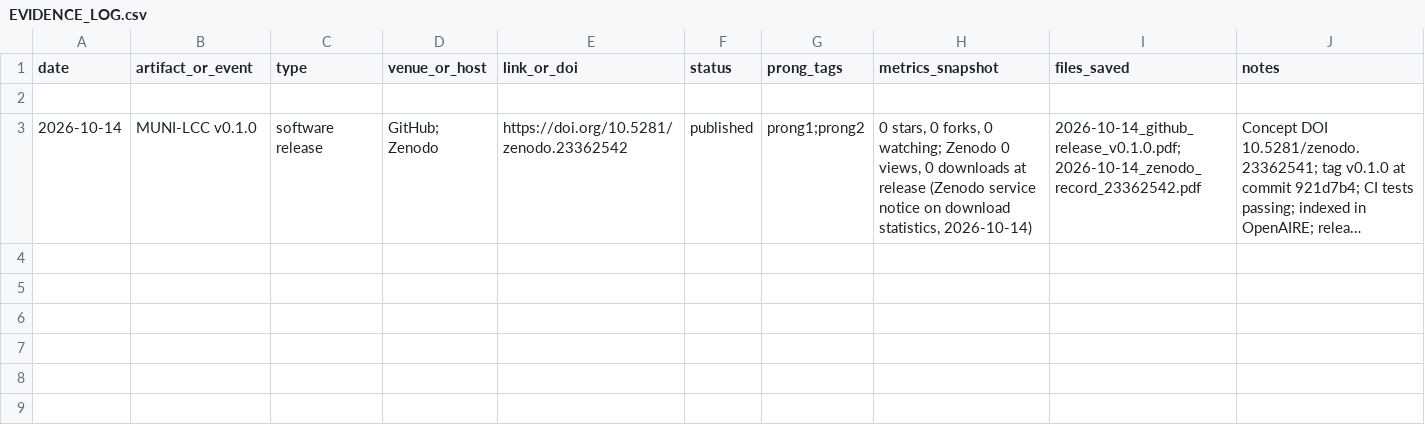
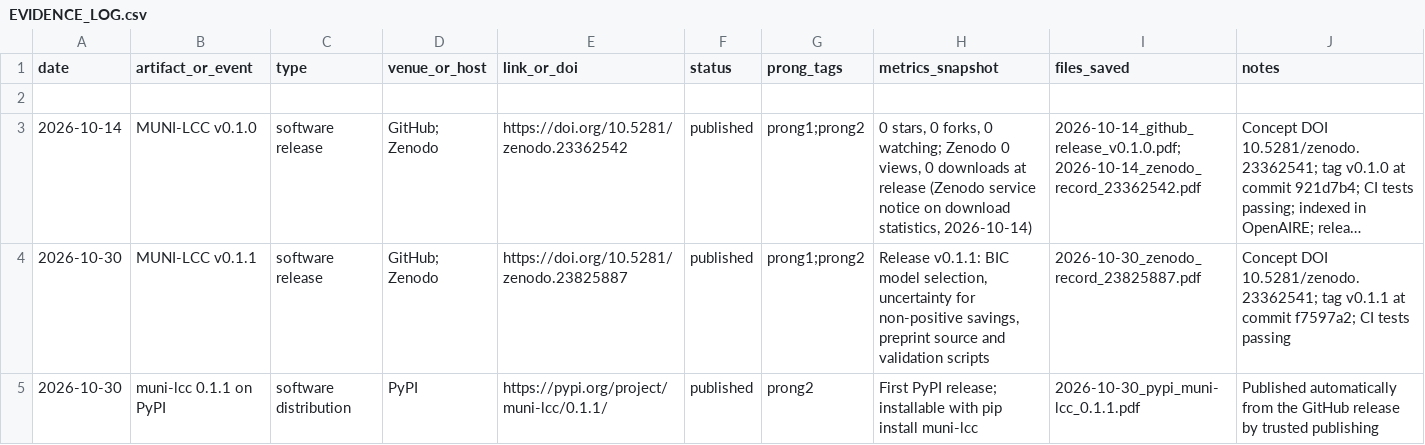
Before and after one commit to Olumide-Akindipe/muni-lcc, a CSV file: docs/EVIDENCE_LOG.csv, drawn as a sheet; long unchanged cells end in …; the diff names each change by its address in the sheet, - before the commit and + after, or states it on an @@ line.

Commit message:
Add entries for MUNI-LCC v0.1.1 release

```diff
--- a/docs/EVIDENCE_LOG.csv
+++ b/docs/EVIDENCE_LOG.csv
+row 4: 2026-10-30 | MUNI-LCC v0.1.1 | software release | GitHub; Zenodo | https://doi.org/10.5281/zenodo.23825887 | published | prong1;prong2 | Release v0.1.1: BIC model selection, uncertainty for non-positive savings, preprint source and validation scripts | 2026-10-30_zenodo_record_23825887.pdf | Concept DOI 10.5281/zenodo.23362541; tag v0.1.1 at commit f7597a2; CI tests passing
+row 5: 2026-10-30 | muni-lcc 0.1.1 on PyPI | software distribution | PyPI | https://pypi.org/project/muni-lcc/0.1.1/ | published | prong2 | First PyPI release; installable with pip install muni-lcc | 2026-10-30_pypi_muni-lcc_0.1.1.pdf | Published automatically from the GitHub release by trusted publishing
```
